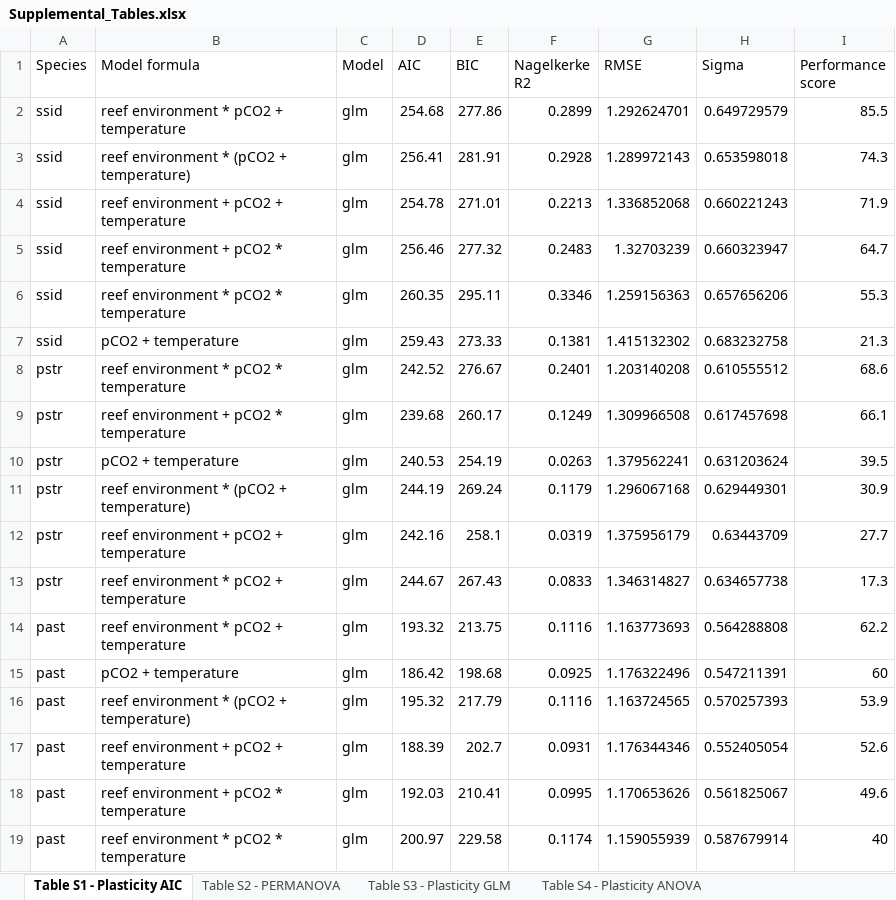
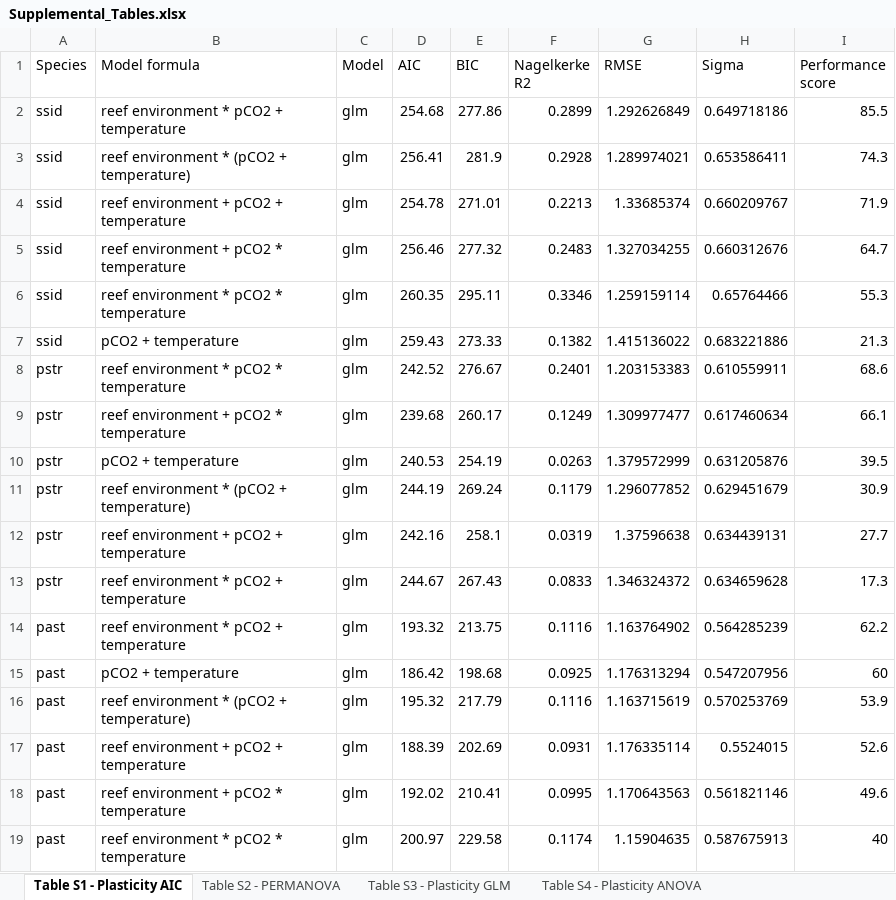
Before and after one commit to seabove7/Bove_CoralPhysiology, an Excel workbook: Data/Supplemental/Supplemental_Tables.xlsx, sheet Table S1 - Plasticity AIC, drawn as a sheet; values as stored, in another font and other column widths than the file's, no borders; the diff names each change by its address in the sheet, - before the commit and + after, or states it on an @@ line.

```diff
--- a/Data/Supplemental/Supplemental_Tables.xlsx (sheet Table S1 - Plasticity AIC)
+++ b/Data/Supplemental/Supplemental_Tables.xlsx (sheet Table S1 - Plasticity AIC)
-G2 (RMSE): 1.292624701
+G2 (RMSE): 1.292626849
-H2 (Sigma): 0.649729579
+H2 (Sigma): 0.649718186
-E3 (BIC): 281.91
+E3 (BIC): 281.9
-G3 (RMSE): 1.289972143
+G3 (RMSE): 1.289974021
-H3 (Sigma): 0.653598018
+H3 (Sigma): 0.653586411
-G4 (RMSE): 1.336852068
+G4 (RMSE): 1.33685374
-H4 (Sigma): 0.660221243
+H4 (Sigma): 0.660209767
-G5 (RMSE): 1.32703239
+G5 (RMSE): 1.327034255
-H5 (Sigma): 0.660323947
+H5 (Sigma): 0.660312676
-G6 (RMSE): 1.259156363
+G6 (RMSE): 1.259159114
-H6 (Sigma): 0.657656206
+H6 (Sigma): 0.65764466
-F7 (Nagelkerke R2): 0.1381
+F7 (Nagelkerke R2): 0.1382
-G7 (RMSE): 1.415132302
+G7 (RMSE): 1.415136022
-H7 (Sigma): 0.683232758
+H7 (Sigma): 0.683221886
-G8 (RMSE): 1.203140208
+G8 (RMSE): 1.203153383
-H8 (Sigma): 0.610555512
+H8 (Sigma): 0.610559911
-G9 (RMSE): 1.309966508
+G9 (RMSE): 1.309977477
-H9 (Sigma): 0.617457698
+H9 (Sigma): 0.617460634
-G10 (RMSE): 1.379562241
+G10 (RMSE): 1.379572999
-H10 (Sigma): 0.631203624
+H10 (Sigma): 0.631205876
-G11 (RMSE): 1.296067168
+G11 (RMSE): 1.296077852
-H11 (Sigma): 0.629449301
+H11 (Sigma): 0.629451679
-G12 (RMSE): 1.375956179
+G12 (RMSE): 1.37596638
-H12 (Sigma): 0.63443709
+H12 (Sigma): 0.634439131
-G13 (RMSE): 1.346314827
+G13 (RMSE): 1.346324372
-H13 (Sigma): 0.634657738
+H13 (Sigma): 0.634659628
-G14 (RMSE): 1.163773693
+G14 (RMSE): 1.163764902
-H14 (Sigma): 0.564288808
+H14 (Sigma): 0.564285239
-G15 (RMSE): 1.176322496
+G15 (RMSE): 1.176313294
-H15 (Sigma): 0.547211391
+H15 (Sigma): 0.547207956
-G16 (RMSE): 1.163724565
+G16 (RMSE): 1.163715619
-H16 (Sigma): 0.570257393
+H16 (Sigma): 0.570253769
-E17 (BIC): 202.7
+E17 (BIC): 202.69
-G17 (RMSE): 1.176344346
+G17 (RMSE): 1.176335114
-H17 (Sigma): 0.552405054
+H17 (Sigma): 0.5524015
-D18 (AIC): 192.03
+D18 (AIC): 192.02
-G18 (RMSE): 1.170653626
+G18 (RMSE): 1.170643563
-H18 (Sigma): 0.561825067
+H18 (Sigma): 0.561821146
-G19 (RMSE): 1.159055939
+G19 (RMSE): 1.15904635
-H19 (Sigma): 0.587679914
+H19 (Sigma): 0.587675913
```
Also changed, not shown: sheet Table S2 - PERMANOVA, sheet Table S6 - HostVsymb PERMANOVA, sheet Table S5 - Species PERMANOVA, sheet Table S3 - Plasticity GLM, 28 other files.
